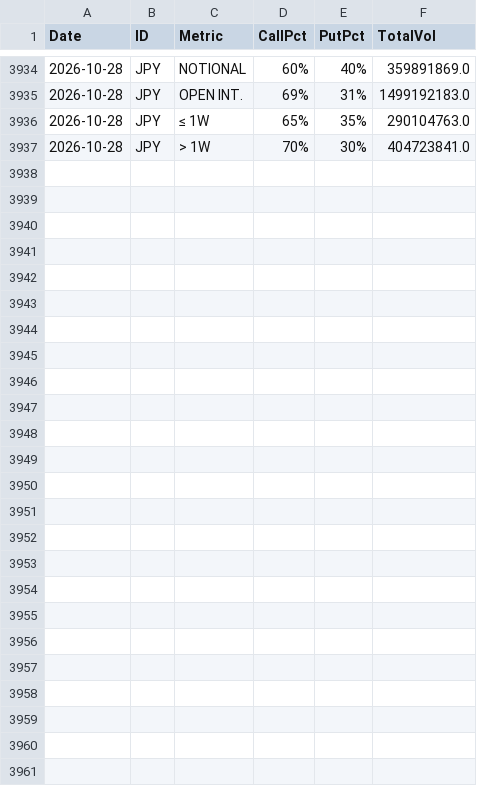
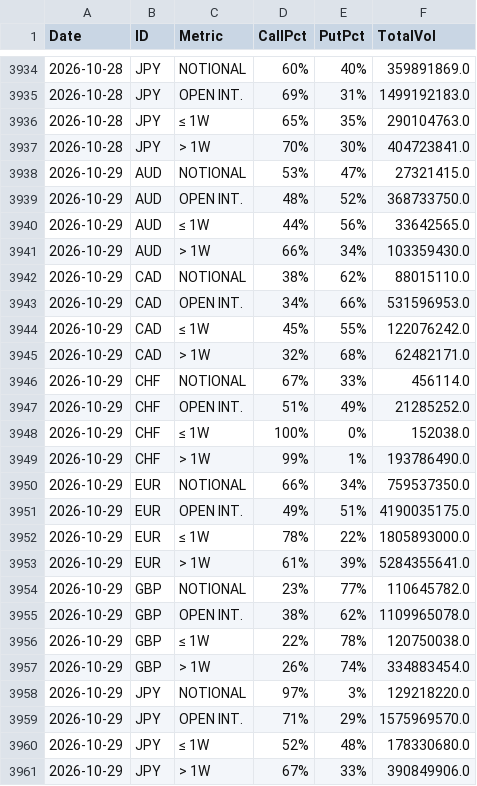
Before and after one commit to jianhuaa/fx-telegram-bot, a CSV file: fx_options_history.csv, drawn as a sheet; only a part is shown, gaps mark what is left out.

```diff
--- a/fx_options_history.csv
+++ b/fx_options_history.csv
@@ -3937 +3937,25 @@ Date,ID,Metric,CallPct,PutPct,TotalVol
 2026-10-28,JPY,> 1W,70%,30%,404723841.0
+2026-10-29,AUD,NOTIONAL,53%,47%,27321415.0
+2026-10-29,AUD,OPEN INT.,48%,52%,368733750.0
+2026-10-29,AUD,≤ 1W,44%,56%,33642565.0
+2026-10-29,AUD,> 1W,66%,34%,103359430.0
+2026-10-29,CAD,NOTIONAL,38%,62%,88015110.0
+2026-10-29,CAD,OPEN INT.,34%,66%,531596953.0
+2026-10-29,CAD,≤ 1W,45%,55%,122076242.0
+2026-10-29,CAD,> 1W,32%,68%,62482171.0
+2026-10-29,CHF,NOTIONAL,67%,33%,456114.0
+2026-10-29,CHF,OPEN INT.,51%,49%,21285252.0
+2026-10-29,CHF,≤ 1W,100%,0%,152038.0
+2026-10-29,CHF,> 1W,99%,1%,193786490.0
+2026-10-29,EUR,NOTIONAL,66%,34%,759537350.0
+2026-10-29,EUR,OPEN INT.,49%,51%,4190035175.0
+2026-10-29,EUR,≤ 1W,78%,22%,1805893000.0
+2026-10-29,EUR,> 1W,61%,39%,5284355641.0
+2026-10-29,GBP,NOTIONAL,23%,77%,110645782.0
+2026-10-29,GBP,OPEN INT.,38%,62%,1109965078.0
+2026-10-29,GBP,≤ 1W,22%,78%,120750038.0
+2026-10-29,GBP,> 1W,26%,74%,334883454.0
+2026-10-29,JPY,NOTIONAL,97%,3%,129218220.0
+2026-10-29,JPY,OPEN INT.,71%,29%,1575969570.0
+2026-10-29,JPY,≤ 1W,52%,48%,178330680.0
+2026-10-29,JPY,> 1W,67%,33%,390849906.0
```
